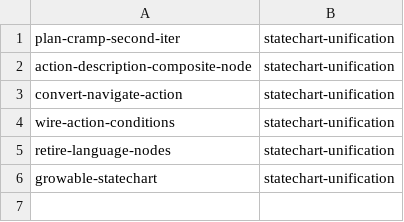
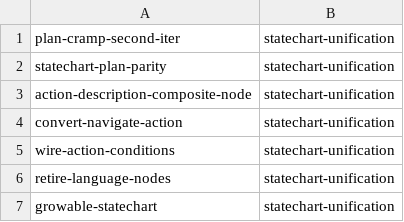
Before and after one commit to Tigul/cognitive_robot_abstract_machine, a TSV file: .claude/personal/plans/_generated/branch-index.tsv, drawn as a sheet; the diff names each change by its address in the sheet, - before the commit and + after, or states it on an @@ line.

Commit message:
Update plan manifest for statechart-unification

```diff
--- a/.claude/personal/plans/_generated/branch-index.tsv
+++ b/.claude/personal/plans/_generated/branch-index.tsv
+row 2: statechart-plan-parity | statechart-unification
```
Also changed, not shown: 2 other files.
